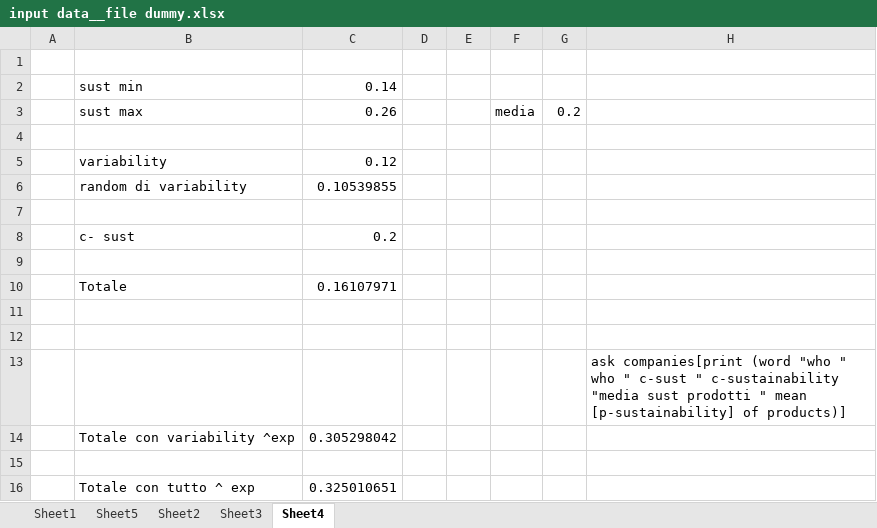
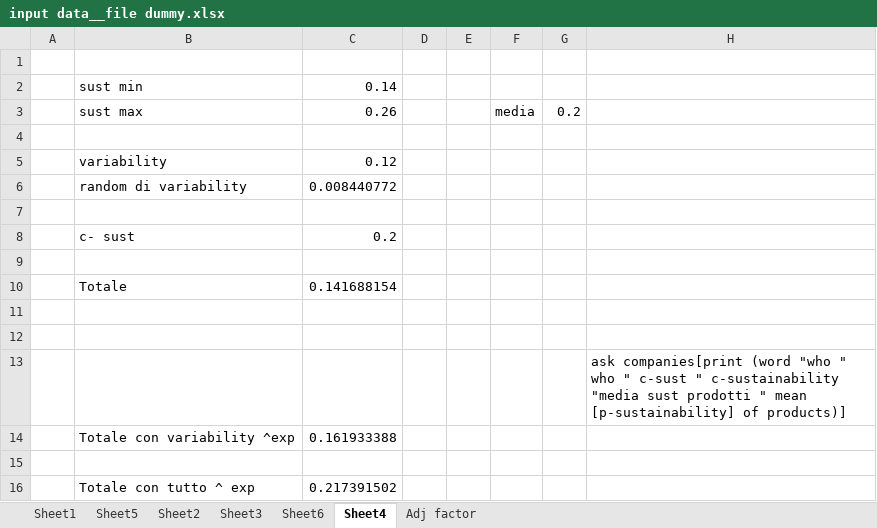
Before and after one commit to Beatrice-Filippini/rebound_ABM, an Excel workbook: input data__file dummy.xlsx, sheet Sheet4, drawn as a sheet; values as stored, in another font and other column widths than the file's, no borders; the diff names each change by its address in the sheet, - before the commit and + after, or states it on an @@ line.

```diff
--- a/input data__file dummy.xlsx (sheet Sheet4)
+++ b/input data__file dummy.xlsx (sheet Sheet4)
+sheet tab: Sheet6
+sheet tab: Adj factor
-C6: 0.10539855
+C6: 0.008440772
-C10: 0.16107971
+C10: 0.141688154
-C14: 0.305298042
+C14: 0.161933388
-C16: 0.325010651
+C16: 0.217391502
```
Also changed, not shown: sheet Sheet3, sheet Sheet2, 52 other files.
